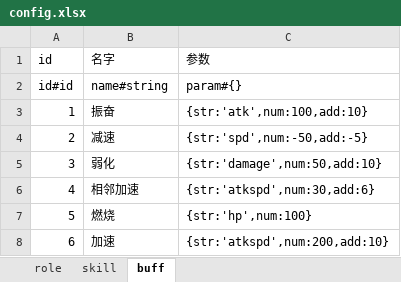
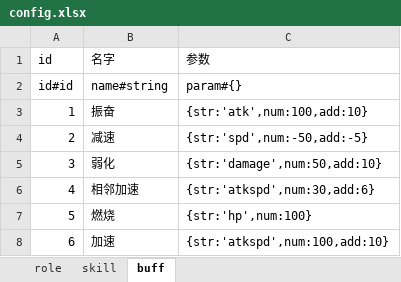
Before and after one commit to youyou233/workman, an Excel workbook: other/config.xlsx, sheet buff, drawn as a sheet; values as stored, in another font and other column widths than the file's, no borders; the diff names each change by its address in the sheet, - before the commit and + after, or states it on an @@ line.

```diff
--- a/other/config.xlsx (sheet buff)
+++ b/other/config.xlsx (sheet buff)
-C8 (参数): {str:'atkspd',num:200,add:10}
+C8 (参数): {str:'atkspd',num:100,add:10}
```
Also changed, not shown: sheet role, sheet skill, 31 other files.
